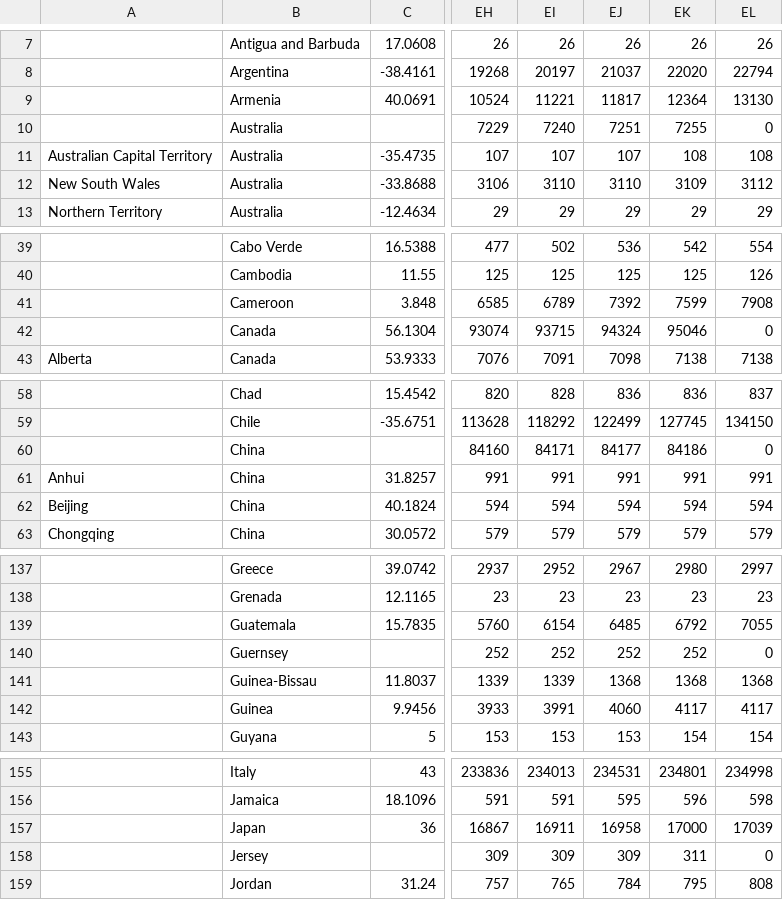
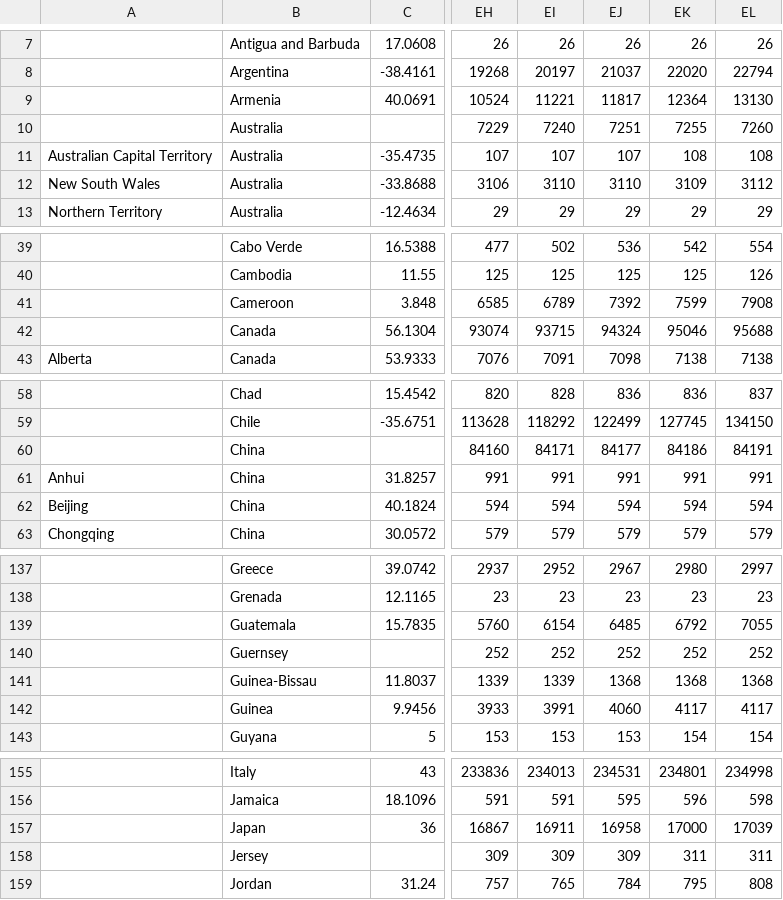
Before and after one commit to SailorMax/data, a CSV file: covid-19/time_series_covid19_confirmed_global.csv, drawn as a sheet; only a part is shown, gaps mark what is left out; the diff names each change by its address in the sheet, - before the commit and + after, or states it on an @@ line.

```diff
--- a/covid-19/time_series_covid19_confirmed_global.csv
+++ b/covid-19/time_series_covid19_confirmed_global.csv
-EL10: 0
+EL10: 7260
-EL42: 0
+EL42: 95688
-EL60: 0
+EL60: 84191
-EL140: 0
+EL140: 252
-EL158: 0
+EL158: 311
```
Also changed, not shown: covid-19/31days_covid19_merged_global.csv, covid-19/database.csv, 1 other file.
